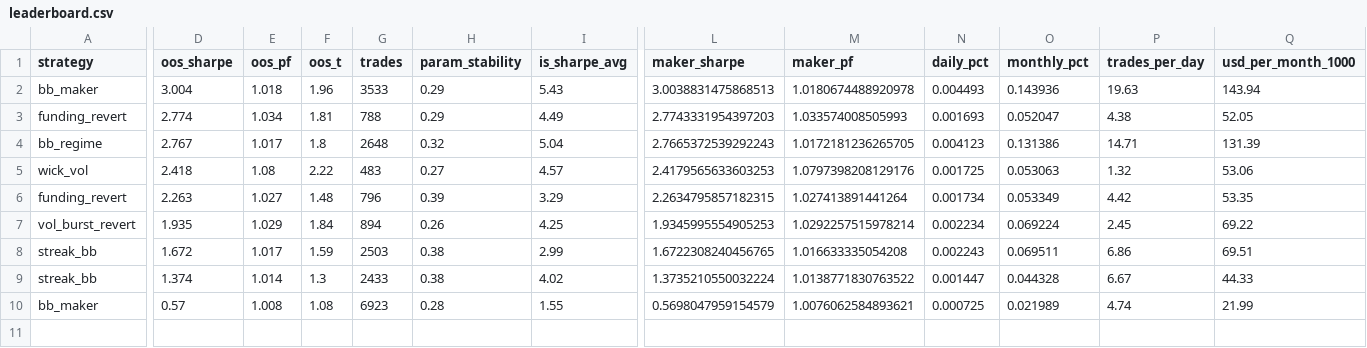
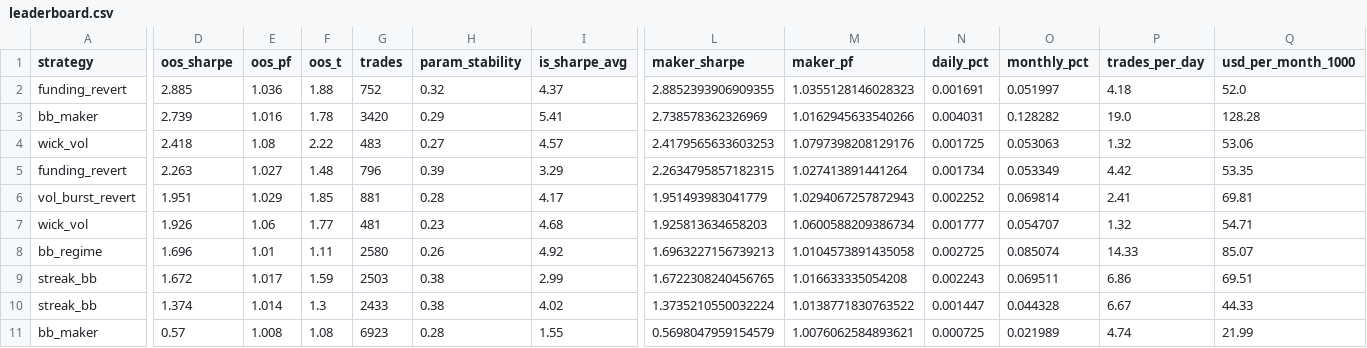
Before and after one commit to davletovaalmira11-creator/scalp-lab-pro, a CSV file: engines/scalp/reports/leaderboard.csv, drawn as a sheet; only a part is shown, gaps mark what is left out; removed rows and columns are numbered as before the commit, all else as after; rows hold the shown columns only; the diff names each change by its address in the sheet, - before the commit and + after, or states it on an @@ line.

```diff
--- a/engines/scalp/reports/leaderboard.csv
+++ b/engines/scalp/reports/leaderboard.csv
+row 2: funding_revert | 2.885 | 1.036 | 1.88 | 752 | 0.32 | 4.37 | 2.8852393906909355 | 1.0355128146028323 | 0.001691 | 0.051997 | 4.18 | 52.0
-D3 (oos_sharpe): 3.004
+D3 (oos_sharpe): 2.739
-E3 (oos_pf): 1.018
+E3 (oos_pf): 1.016
-F3 (oos_t): 1.96
+F3 (oos_t): 1.78
-G3 (trades): 3533
+G3 (trades): 3420
-I3 (is_sharpe_avg): 5.43
+I3 (is_sharpe_avg): 5.41
-L3 (maker_sharpe): 3.0038831475868513
+L3 (maker_sharpe): 2.738578362326969
-M3 (maker_pf): 1.0180674488920978
+M3 (maker_pf): 1.0162945633540266
-N3 (daily_pct): 0.004493
+N3 (daily_pct): 0.004031
-O3 (monthly_pct): 0.143936
+O3 (monthly_pct): 0.128282
-P3 (trades_per_day): 19.63
+P3 (trades_per_day): 19.0
-Q3 (usd_per_month_1000): 143.94
+Q3 (usd_per_month_1000): 128.28
-row 3: funding_revert | 2.774 | 1.034 | 1.81 | 788 | 0.29 | 4.49 | 2.7743331954397203 | 1.033574008505993 | 0.001693 | 0.052047 | 4.38 | 52.05
-row 4: bb_regime | 2.767 | 1.017 | 1.8 | 2648 | 0.32 | 5.04 | 2.7665372539292243 | 1.0172181236265705 | 0.004123 | 0.131386 | 14.71 | 131.39
-D6 (oos_sharpe): 1.935
+D6 (oos_sharpe): 1.951
-F6 (oos_t): 1.84
+F6 (oos_t): 1.85
-G6 (trades): 894
+G6 (trades): 881
-H6 (param_stability): 0.26
+H6 (param_stability): 0.28
-I6 (is_sharpe_avg): 4.25
+I6 (is_sharpe_avg): 4.17
-L6 (maker_sharpe): 1.9345995554905253
+L6 (maker_sharpe): 1.951493983041779
-M6 (maker_pf): 1.0292257515978214
+M6 (maker_pf): 1.0294067257872943
-N6 (daily_pct): 0.002234
+N6 (daily_pct): 0.002252
-O6 (monthly_pct): 0.069224
+O6 (monthly_pct): 0.069814
-P6 (trades_per_day): 2.45
+P6 (trades_per_day): 2.41
-Q6 (usd_per_month_1000): 69.22
+Q6 (usd_per_month_1000): 69.81
+row 7: wick_vol | 1.926 | 1.06 | 1.77 | 481 | 0.23 | 4.68 | 1.925813634658203 | 1.0600588209386734 | 0.001777 | 0.054707 | 1.32 | 54.71
+row 8: bb_regime | 1.696 | 1.01 | 1.11 | 2580 | 0.26 | 4.92 | 1.6963227156739213 | 1.0104573891435058 | 0.002725 | 0.085074 | 14.33 | 85.07
```
Also changed, not shown: engines/scalp/reports/archive.csv, 4 other files.
